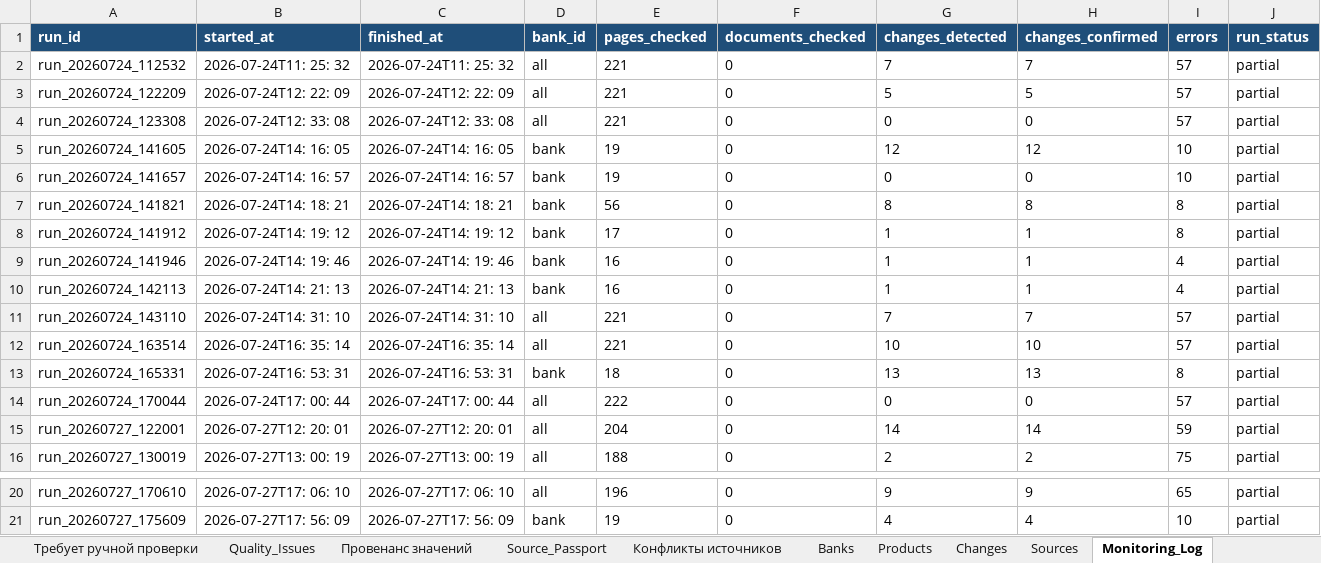
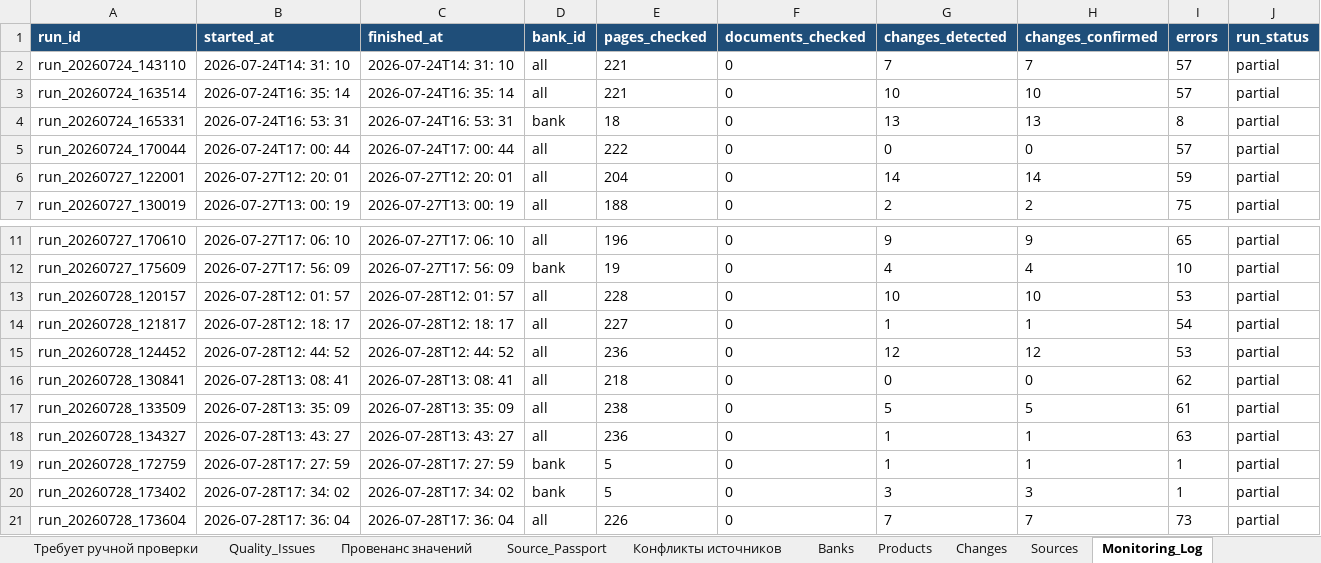
Before and after one commit to sberProjectsMVS/bank_analyst, an Excel workbook: output/competitor_analysis.xlsx, sheet Monitoring_Log, drawn as a sheet; only a part is shown, gaps mark what is left out; values as stored, in another font and other column widths than the file's, no borders; removed rows and columns are numbered as before the commit, all else as after; the diff names each change by its address in the sheet, - before the commit and + after, or states it on an @@ line.

```diff
--- a/output/competitor_analysis.xlsx (sheet Monitoring_Log)
+++ b/output/competitor_analysis.xlsx (sheet Monitoring_Log)
-row 2: run_20260724_112532 | 2026-07-24T11: 25: 32 | 2026-07-24T11: 25: 32 | all | 221 | 0 | 7 | 7 | 57 | partial
-row 3: run_20260724_122209 | 2026-07-24T12: 22: 09 | 2026-07-24T12: 22: 09 | all | 221 | 0 | 5 | 5 | 57 | partial
-row 4: run_20260724_123308 | 2026-07-24T12: 33: 08 | 2026-07-24T12: 33: 08 | all | 221 | 0 | 0 | 0 | 57 | partial
-row 5: run_20260724_141605 | 2026-07-24T14: 16: 05 | 2026-07-24T14: 16: 05 | bank | 19 | 0 | 12 | 12 | 10 | partial
-row 6: run_20260724_141657 | 2026-07-24T14: 16: 57 | 2026-07-24T14: 16: 57 | bank | 19 | 0 | 0 | 0 | 10 | partial
-row 7: run_20260724_141821 | 2026-07-24T14: 18: 21 | 2026-07-24T14: 18: 21 | bank | 56 | 0 | 8 | 8 | 8 | partial
-row 8: run_20260724_141912 | 2026-07-24T14: 19: 12 | 2026-07-24T14: 19: 12 | bank | 17 | 0 | 1 | 1 | 8 | partial
-row 9: run_20260724_141946 | 2026-07-24T14: 19: 46 | 2026-07-24T14: 19: 46 | bank | 16 | 0 | 1 | 1 | 4 | partial
-row 10: run_20260724_142113 | 2026-07-24T14: 21: 13 | 2026-07-24T14: 21: 13 | bank | 16 | 0 | 1 | 1 | 4 | partial
+row 13: run_20260728_120157 | 2026-07-28T12: 01: 57 | 2026-07-28T12: 01: 57 | all | 228 | 0 | 10 | 10 | 53 | partial
+row 14: run_20260728_121817 | 2026-07-28T12: 18: 17 | 2026-07-28T12: 18: 17 | all | 227 | 0 | 1 | 1 | 54 | partial
+row 15: run_20260728_124452 | 2026-07-28T12: 44: 52 | 2026-07-28T12: 44: 52 | all | 236 | 0 | 12 | 12 | 53 | partial
+row 16: run_20260728_130841 | 2026-07-28T13: 08: 41 | 2026-07-28T13: 08: 41 | all | 218 | 0 | 0 | 0 | 62 | partial
+row 17: run_20260728_133509 | 2026-07-28T13: 35: 09 | 2026-07-28T13: 35: 09 | all | 238 | 0 | 5 | 5 | 61 | partial
+row 18: run_20260728_134327 | 2026-07-28T13: 43: 27 | 2026-07-28T13: 43: 27 | all | 236 | 0 | 1 | 1 | 63 | partial
+row 19: run_20260728_172759 | 2026-07-28T17: 27: 59 | 2026-07-28T17: 27: 59 | bank | 5 | 0 | 1 | 1 | 1 | partial
+row 20: run_20260728_173402 | 2026-07-28T17: 34: 02 | 2026-07-28T17: 34: 02 | bank | 5 | 0 | 3 | 3 | 1 | partial
+row 21: run_20260728_173604 | 2026-07-28T17: 36: 04 | 2026-07-28T17: 36: 04 | all | 226 | 0 | 7 | 7 | 73 | partial
```
Also changed, not shown: sheet Sources, sheet Провенанс значений, sheet Quality_Issues, sheet Конфликты источников, sheet Изменения, sheet Метаданные, 19 more sheets, other sheet tabs, 29 other files.
